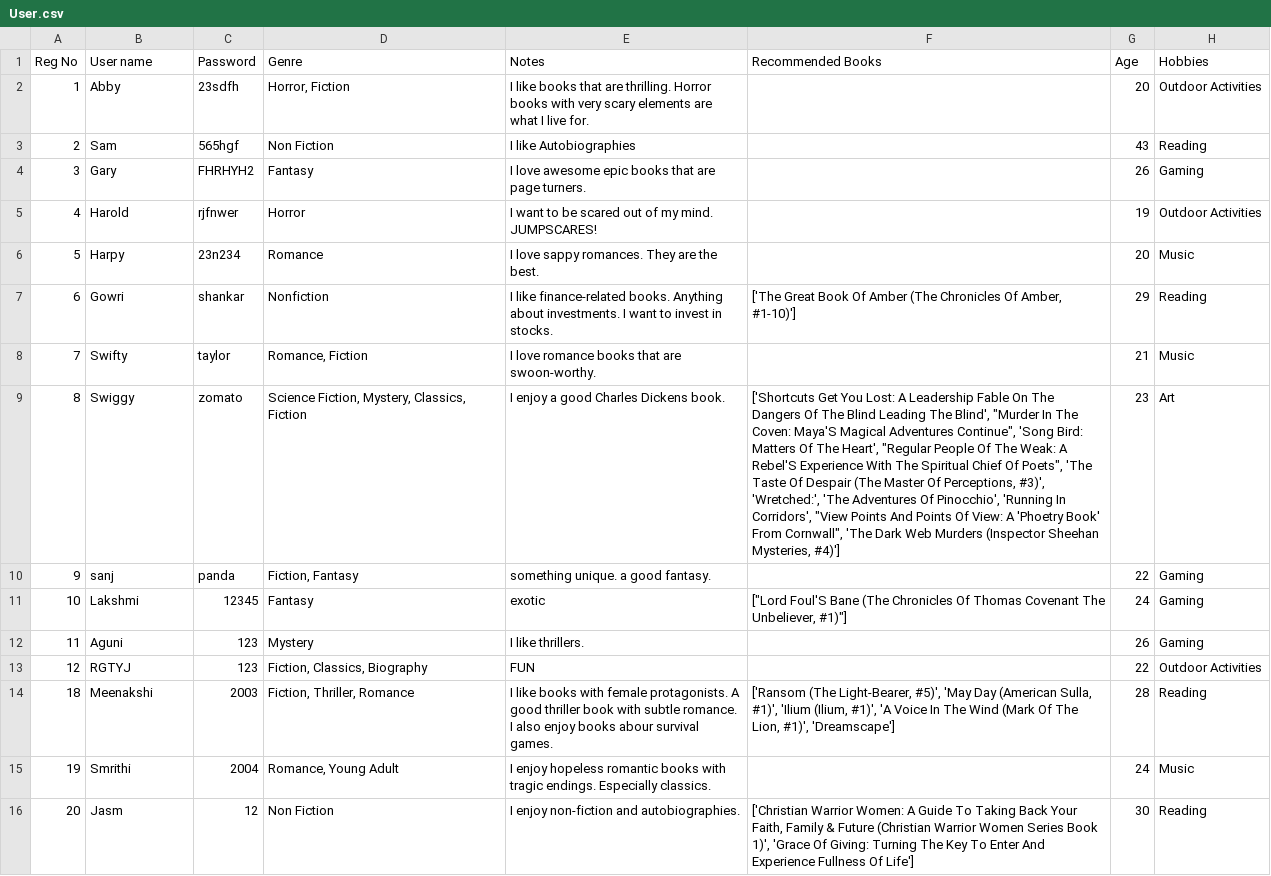
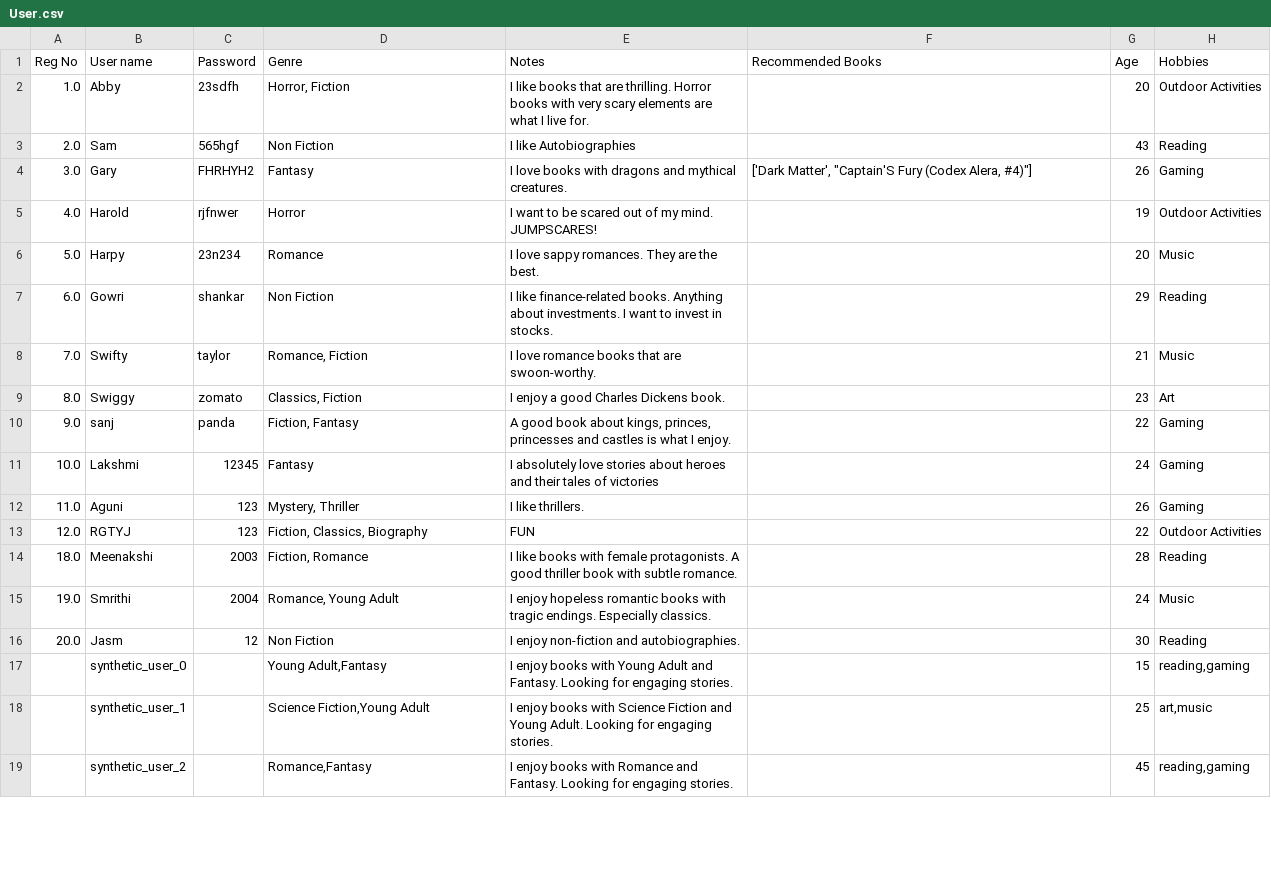
Before and after one commit to Meenakshi-Saju/book-recommend, a CSV file: backend/User.csv, drawn as a sheet; only a part is shown; the diff covers the shown part only; the diff names each change by its address in the sheet, - before the commit and + after, or states it on an @@ line.

```diff
--- a/backend/User.csv
+++ b/backend/User.csv
-A2 (Reg No): 1
+A2 (Reg No): 1.0
-A3 (Reg No): 2
+A3 (Reg No): 2.0
-A4 (Reg No): 3
+A4 (Reg No): 3.0
-E4 (Notes): I love awesome epic books that are page turners.
+E4 (Notes): I love books with dragons and mythical creatures.
-F4 (Recommended Books): (empty)
+F4 (Recommended Books): ['Dark Matter', "Captain'S Fury (Codex Alera, #4)"]
-A5 (Reg No): 4
+A5 (Reg No): 4.0
-A6 (Reg No): 5
+A6 (Reg No): 5.0
-A7 (Reg No): 6
+A7 (Reg No): 6.0
-D7 (Genre): Nonfiction
+D7 (Genre): Non Fiction
-F7 (Recommended Books): ['The Great Book Of Amber (The Chronicles Of Amber, #1-10)']
+F7 (Recommended Books): (empty)
-A8 (Reg No): 7
+A8 (Reg No): 7.0
-A9 (Reg No): 8
+A9 (Reg No): 8.0
-D9 (Genre): Science Fiction, Mystery, Classics, Fiction
+D9 (Genre): Classics, Fiction
-F9 (Recommended Books): ['Shortcuts Get You Lost: A Leadership Fable On The Dangers Of The Blind Leading The Blind', "Murder In The Coven: Maya'S Magical Adventures Continue", 'Song Bird: Matters Of The Heart', "Regular People Of The Weak: A Rebel'S Experience With The Spiritual Chief Of Poets", 'The Taste Of Despair (The Master Of Perceptions, #3)', 'Wretched:', 'The Adventures Of Pinocchio', 'Running In Corridors', "View Points And Points Of View: A 'Phoetry Book' From Cornwall", 'The Dark Web Murders (Inspector Sheehan Mysteries, #4)']
+F9 (Recommended Books): (empty)
-A10 (Reg No): 9
+A10 (Reg No): 9.0
-E10 (Notes): something unique. a good fantasy.
+E10 (Notes): A good book about kings, princes, princesses and castles is what I enjoy.
-A11 (Reg No): 10
+A11 (Reg No): 10.0
-E11 (Notes): exotic
+E11 (Notes): I absolutely love stories about heroes and their tales of victories
-F11 (Recommended Books): ["Lord Foul'S Bane (The Chronicles Of Thomas Covenant The Unbeliever, #1)"]
+F11 (Recommended Books): (empty)
-A12 (Reg No): 11
+A12 (Reg No): 11.0
-D12 (Genre): Mystery
+D12 (Genre): Mystery, Thriller
-A13 (Reg No): 12
+A13 (Reg No): 12.0
-A14 (Reg No): 18
+A14 (Reg No): 18.0
-D14 (Genre): Fiction, Thriller, Romance
+D14 (Genre): Fiction, Romance
-E14 (Notes): …subtle romance. I also enjoy books abour survival games.
+E14 (Notes): …subtle romance.
-F14 (Recommended Books): ['Ransom (The Light-Bearer, #5)', 'May Day (American Sulla, #1)', 'Ilium (Ilium, #1)', 'A Voice In The Wind (Mark Of The Lion, #1)', 'Dreamscape']
+F14 (Recommended Books): (empty)
-A15 (Reg No): 19
+A15 (Reg No): 19.0
-A16 (Reg No): 20
+A16 (Reg No): 20.0
-F16 (Recommended Books): ['Christian Warrior Women: A Guide To Taking Back Your Faith, Family & Future (Christian Warrior Women Series Book 1)', 'Grace Of Giving: Turning The Key To Enter And Experience Fullness Of Life']
+F16 (Recommended Books): (empty)
+row 17:  | synthetic_user_0 |  | Young Adult,Fantasy | I enjoy books with Young Adult and Fantasy. Looking for engaging stories. |  | 15 | reading,gaming
+row 18:  | synthetic_user_1 |  | Science Fiction,Young Adult | I enjoy books with Science Fiction and Young Adult. Looking for engaging stories. |  | 25 | art,music
+row 19:  | synthetic_user_2 |  | Romance,Fantasy | I enjoy books with Romance and Fantasy. Looking for engaging stories. |  | 45 | reading,gaming
```
Also changed, not shown: 7 added rows elsewhere in this file, backend/user_feedback.csv, 4 other files.
